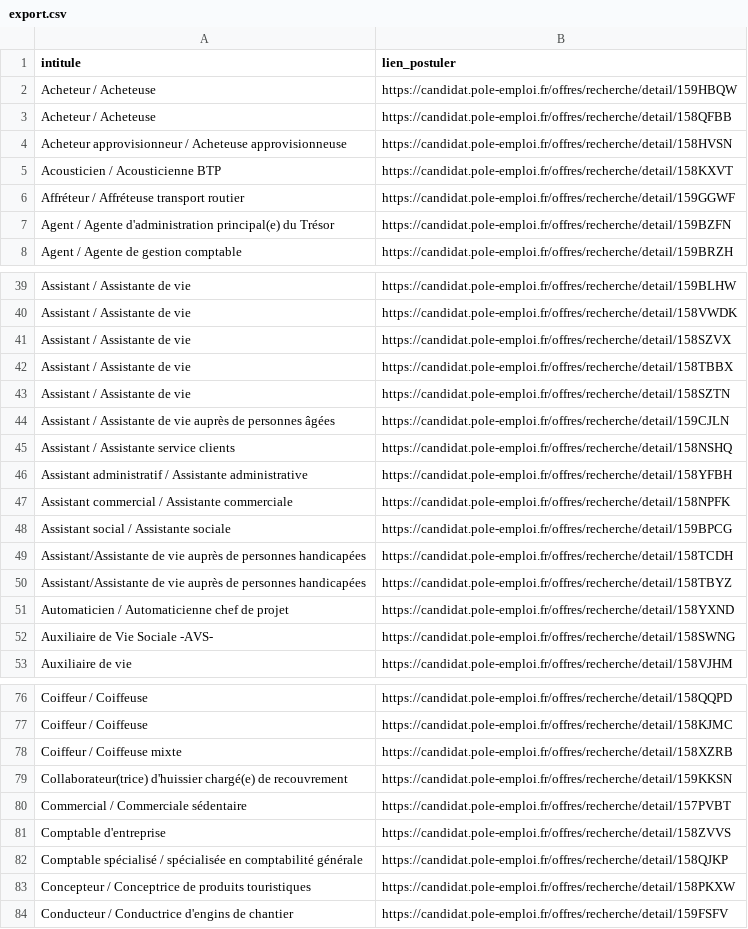
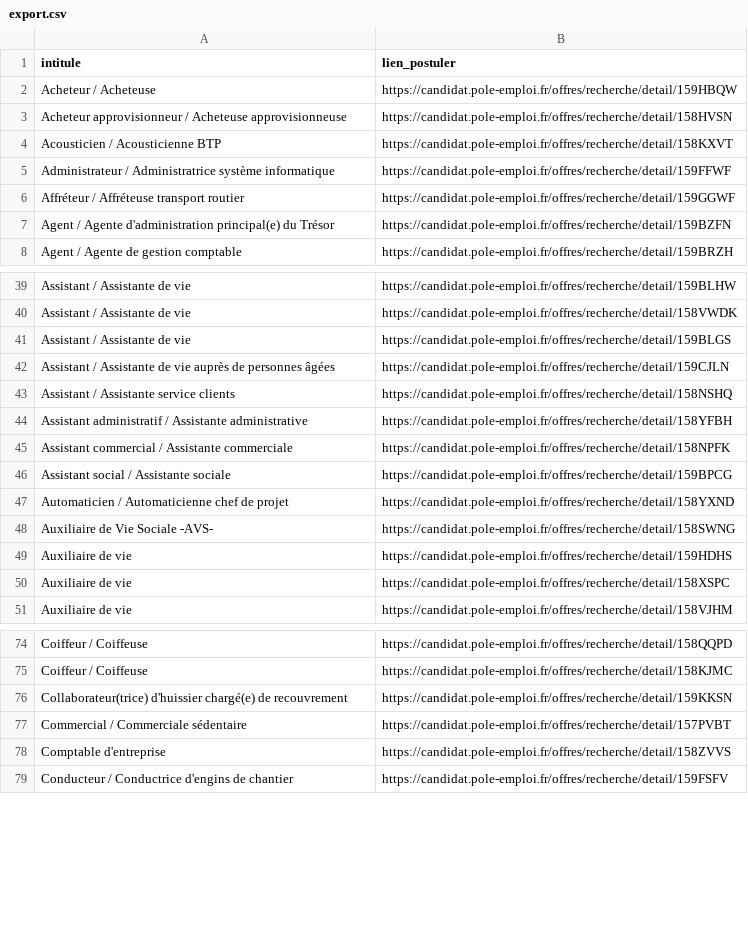
Before and after one commit to libkhadir/stats-tension-emploi-france, a CSV file: export.csv, drawn as a sheet; only a part is shown, gaps mark what is left out; the diff covers the shown part only.

Commit message:
feat: add results

```diff
--- a/export.csv
+++ b/export.csv
@@ -2,5 +2,5 @@ intitule,lien_postuler
 Acheteur / Acheteuse,https://candidat.pole-emploi.fr/offres/recherche/detail/159HBQW
-Acheteur / Acheteuse,https://candidat.pole-emploi.fr/offres/recherche/detail/158QFBB
 Acheteur approvisionneur / Acheteuse approvisionneuse,https://candidat.pole-emploi.fr/offres/recherche/detail/158HVSN
 Acousticien / Acousticienne BTP,https://candidat.pole-emploi.fr/offres/recherche/detail/158KXVT
+Administrateur / Administratrice système informatique,https://candidat.pole-emploi.fr/offres/recherche/detail/159FFWF
 Affréteur / Affréteuse transport routier,https://candidat.pole-emploi.fr/offres/recherche/detail/159GGWF
@@ -40,5 +40,3 @@ Assistant / Assistante de vie,https://candidat.pole-emploi.fr/offres/recherche/d
 Assistant / Assistante de vie,https://candidat.pole-emploi.fr/offres/recherche/detail/158VWDK
-Assistant / Assistante de vie,https://candidat.pole-emploi.fr/offres/recherche/detail/158SZVX
-Assistant / Assistante de vie,https://candidat.pole-emploi.fr/offres/recherche/detail/158TBBX
-Assistant / Assistante de vie,https://candidat.pole-emploi.fr/offres/recherche/detail/158SZTN
+Assistant / Assistante de vie,https://candidat.pole-emploi.fr/offres/recherche/detail/159BLGS
 Assistant / Assistante de vie auprès de personnes âgées,https://candidat.pole-emploi.fr/offres/recherche/detail/159CJLN
@@ -48,6 +46,6 @@ Assistant commercial / Assistante commerciale,https://candidat.pole-emploi.fr/of
 Assistant social / Assistante sociale,https://candidat.pole-emploi.fr/offres/recherche/detail/159BPCG
-Assistant/Assistante de vie auprès de personnes handicapées,https://candidat.pole-emploi.fr/offres/recherche/detail/158TCDH
-Assistant/Assistante de vie auprès de personnes handicapées,https://candidat.pole-emploi.fr/offres/recherche/detail/158TBYZ
 Automaticien / Automaticienne chef de projet,https://candidat.pole-emploi.fr/offres/recherche/detail/158YXND
 Auxiliaire de Vie Sociale -AVS-,https://candidat.pole-emploi.fr/offres/recherche/detail/158SWNG
+Auxiliaire de vie,https://candidat.pole-emploi.fr/offres/recherche/detail/159HDHS
+Auxiliaire de vie,https://candidat.pole-emploi.fr/offres/recherche/detail/158XSPC
 Auxiliaire de vie,https://candidat.pole-emploi.fr/offres/recherche/detail/158VJHM
@@ -77,3 +75,2 @@ Coiffeur / Coiffeuse,https://candidat.pole-emploi.fr/offres/recherche/detail/158
 Coiffeur / Coiffeuse,https://candidat.pole-emploi.fr/offres/recherche/detail/158KJMC
-Coiffeur / Coiffeuse mixte,https://candidat.pole-emploi.fr/offres/recherche/detail/158XZRB
 Collaborateur(trice) d'huissier chargé(e) de recouvrement,https://candidat.pole-emploi.fr/offres/recherche/detail/159KKSN
@@ -81,4 +78,2 @@ Commercial / Commerciale sédentaire,https://candidat.pole-emploi.fr/offres/rech
 Comptable d'entreprise,https://candidat.pole-emploi.fr/offres/recherche/detail/158ZVVS
-Comptable spécialisé / spécialisée en comptabilité générale,https://candidat.pole-emploi.fr/offres/recherche/detail/158QJKP
-Concepteur / Conceptrice de produits touristiques,https://candidat.pole-emploi.fr/offres/recherche/detail/158PKXW
 Conducteur / Conductrice d'engins de chantier,https://candidat.pole-emploi.fr/offres/recherche/detail/159FSFV
```
Also changed, not shown: 8 added rows and 8 removed rows elsewhere in this file.
